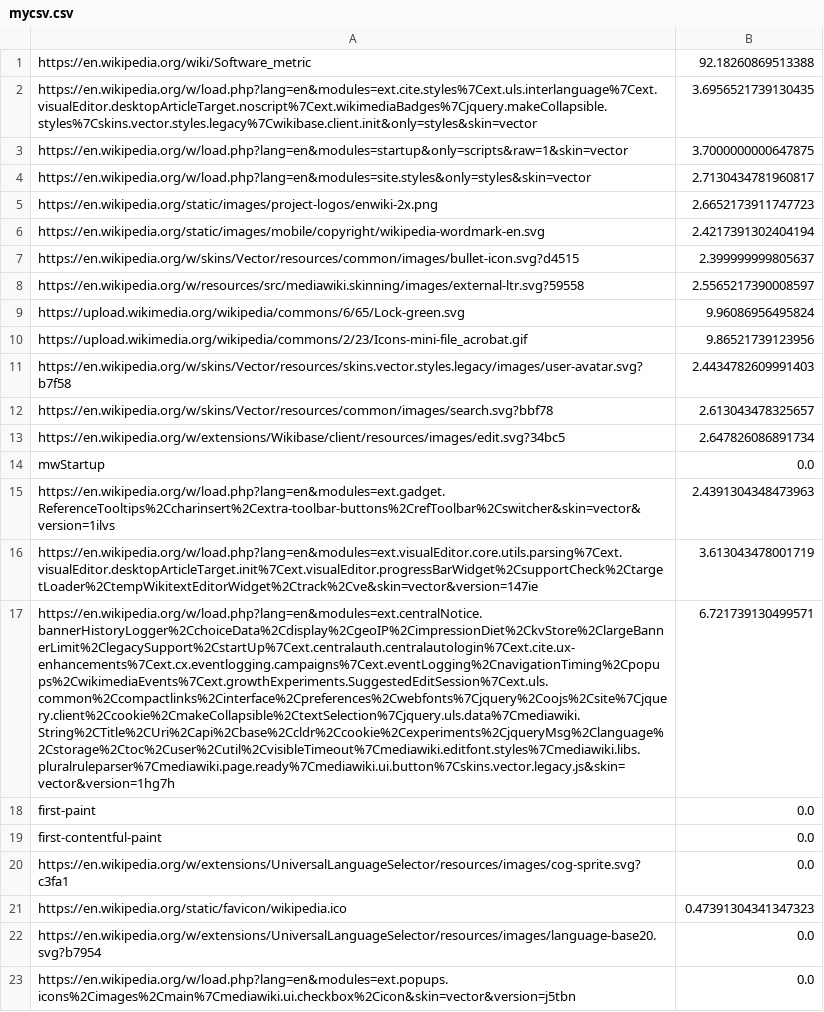
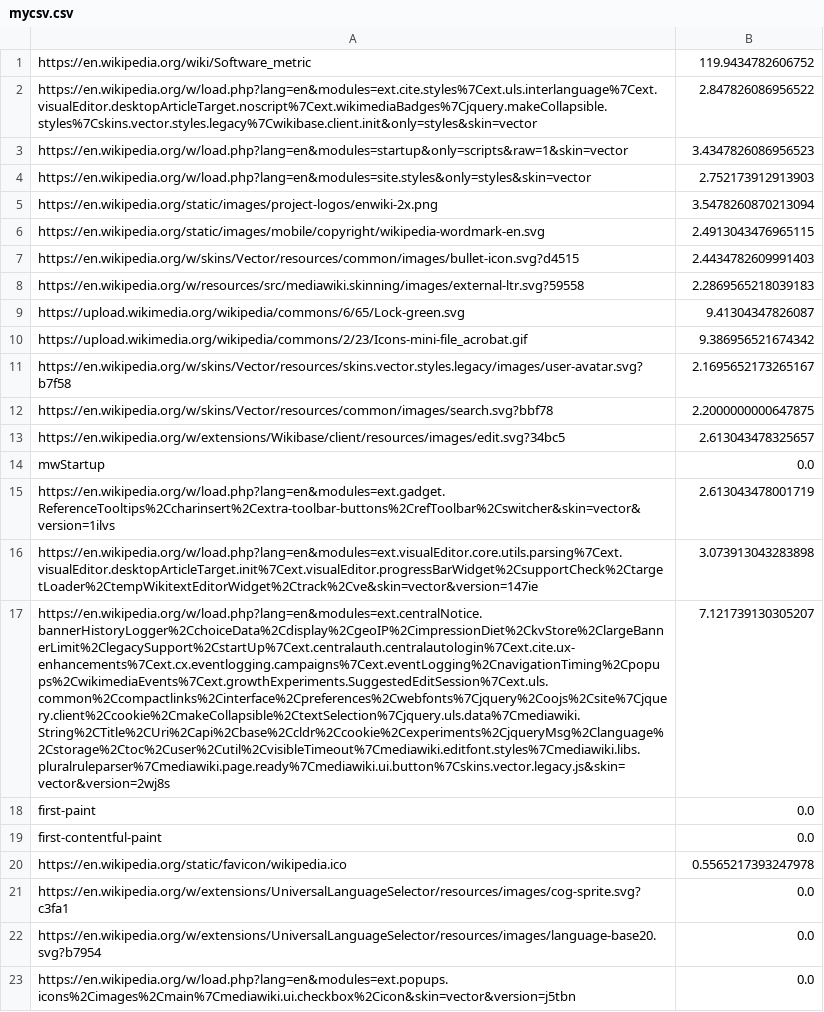
Before and after one commit to LucilleNU/SM_Assignment2, a CSV file: mycsv.csv, drawn as a sheet; removed rows and columns are numbered as before the commit, all else as after; the diff names each change by its address in the sheet, - before the commit and + after, or states it on an @@ line.

```diff
--- a/mycsv.csv
+++ b/mycsv.csv
-B1: 92.18260869513388
+B1: 119.9434782606752
-B2: 3.6956521739130435
+B2: 2.847826086956522
-B3: 3.7000000000647875
+B3: 3.4347826086956523
-B4: 2.7130434781960817
+B4: 2.752173912913903
-B5: 2.6652173911747723
+B5: 3.5478260870213094
-B6: 2.4217391302404194
+B6: 2.4913043476965115
-B7: 2.399999999805637
+B7: 2.4434782609991403
-B8: 2.5565217390008597
+B8: 2.2869565218039183
-B9: 9.96086956495824
+B9: 9.41304347826087
-B10: 9.86521739123956
+B10: 9.386956521674342
-B11: 2.4434782609991403
+B11: 2.1695652173265167
-B12: 2.613043478325657
+B12: 2.2000000000647875
-B13: 2.647826086891734
+B13: 2.613043478325657
-B15: 2.4391304348473963
+B15: 2.613043478001719
-B16: 3.613043478001719
+B16: 3.073913043283898
-row 17: https://en.wikipedia.org/w/load.php?lang=en&modules=ext.centralNotice.bannerHistoryLogger%2CchoiceData%2Cdisplay%2CgeoIP%2CimpressionDiet%2CkvStore%2ClargeBannerLimit%2ClegacySupport%2CstartUp%7Cext.centralauth.centralautologin%7Cext.cite.ux-enhancements%7Cext.cx.eventlogging.campaigns%7Cext.eventLogging%2CnavigationTiming%2Cpopups%2CwikimediaEvents%7Cext.growthExperiments.SuggestedEditSession%7Cext.uls.common%2Ccompactlinks%2Cinterface%2Cpreferences%2Cwebfonts%7Cjquery%2Coojs%2Csite%7Cjquery.client%2Ccookie%2CmakeCollapsible%2CtextSelection%7Cjquery.uls.data%7Cmediawiki.String%2CTitle%2CUri%2Capi%2Cbase%2Ccldr%2Ccookie%2Cexperiments%2CjqueryMsg%2Clanguage%2Cstorage%2Ctoc%2Cuser%2Cutil%2CvisibleTimeout%7Cmediawiki.editfont.styles%7Cmediawiki.libs.pluralruleparser%7Cmediawiki.page.ready%7Cmediawiki.ui.button%7Cskins.vector.legacy.js&skin=vector&version=1hg7h | 6.721739130499571
+row 17: https://en.wikipedia.org/w/load.php?lang=en&modules=ext.centralNotice.bannerHistoryLogger%2CchoiceData%2Cdisplay%2CgeoIP%2CimpressionDiet%2CkvStore%2ClargeBannerLimit%2ClegacySupport%2CstartUp%7Cext.centralauth.centralautologin%7Cext.cite.ux-enhancements%7Cext.cx.eventlogging.campaigns%7Cext.eventLogging%2CnavigationTiming%2Cpopups%2CwikimediaEvents%7Cext.growthExperiments.SuggestedEditSession%7Cext.uls.common%2Ccompactlinks%2Cinterface%2Cpreferences%2Cwebfonts%7Cjquery%2Coojs%2Csite%7Cjquery.client%2Ccookie%2CmakeCollapsible%2CtextSelection%7Cjquery.uls.data%7Cmediawiki.String%2CTitle%2CUri%2Capi%2Cbase%2Ccldr%2Ccookie%2Cexperiments%2CjqueryMsg%2Clanguage%2Cstorage%2Ctoc%2Cuser%2Cutil%2CvisibleTimeout%7Cmediawiki.editfont.styles%7Cmediawiki.libs.pluralruleparser%7Cmediawiki.page.ready%7Cmediawiki.ui.button%7Cskins.vector.legacy.js&skin=vector&version=2wj8s | 7.121739130305207
+row 20: https://en.wikipedia.org/static/favicon/wikipedia.ico | 0.5565217393247978
-row 21: https://en.wikipedia.org/static/favicon/wikipedia.ico | 0.47391304341347323
```
Also changed, not shown: 7 other files.
